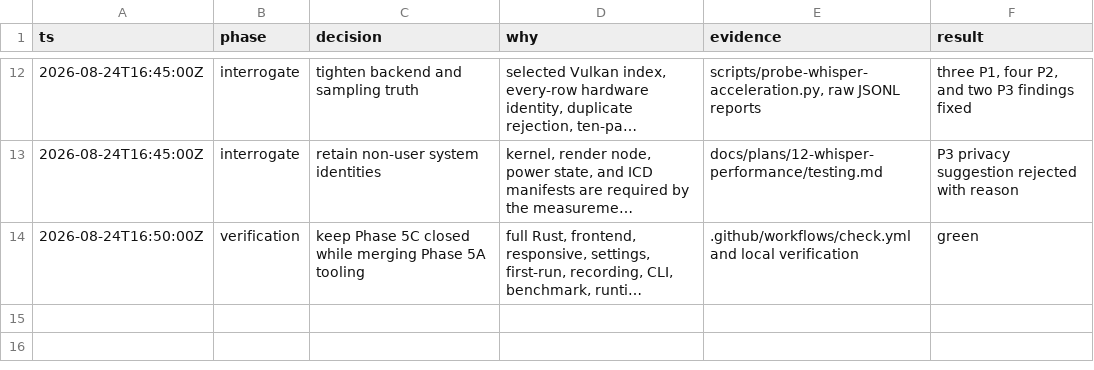
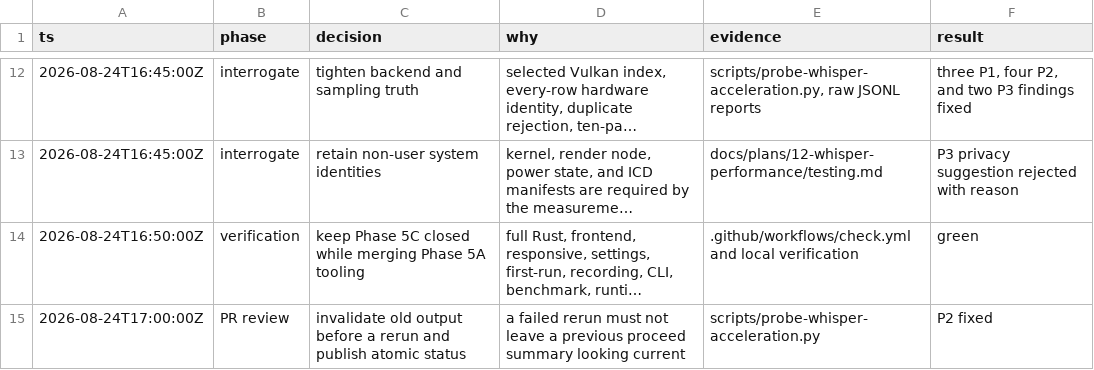
Before and after one commit to ddv1982/echo, a TSV file: .audit/whisper-linux-acceleration.tsv, drawn as a sheet; only a part is shown, gaps mark what is left out; long unchanged cells end in …; the diff names each change by its address in the sheet, - before the commit and + after, or states it on an @@ line.

Commit message:
Invalidate stale Whisper probe reports

```diff
--- a/.audit/whisper-linux-acceleration.tsv
+++ b/.audit/whisper-linux-acceleration.tsv
+row 15: 2026-08-24T17:00:00Z | PR review | invalidate old output before a rerun and publish atomic status | a failed rerun must not leave a previous proceed summary looking current | scripts/probe-whisper-acceleration.py | P2 fixed
```
Also changed, not shown: 2 other files.
